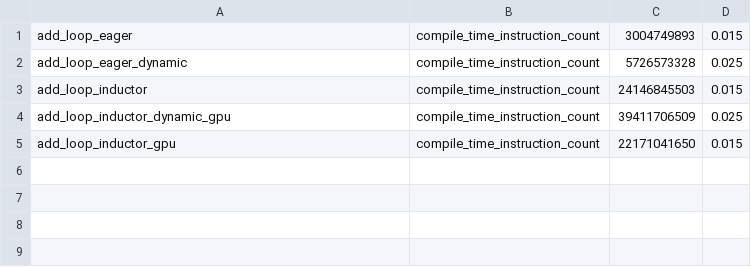
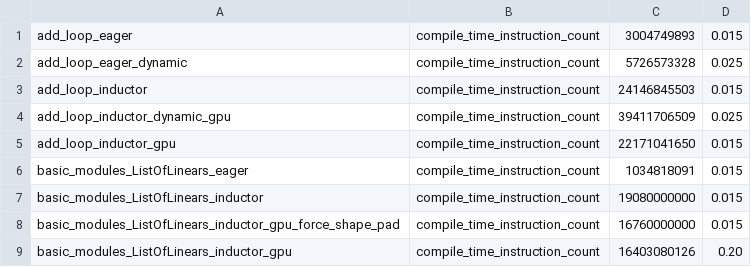
Before and after one commit to matgthewslhih/pytorch, a CSV file: benchmarks/dynamo/pr_time_benchmarks/expected_results.csv, drawn as a sheet; the diff names each change by its address in the sheet, - before the commit and + after, or states it on an @@ line.

Commit message:
Enable failing diffs for regressions on basic_modules_ListOfLinears benchmarks (#137541)
Note that basic_modules_ListOfLinears_inductor_gpu_force_shape_pad is flay with 8% detected variance,
I set it up with 20% threshold (8*2)++
others are stable within +-1.5%

<img width="611" alt="Screenshot 2024-10-08 at 4 19 03 PM" src="https://github.com/user-attachments/assets/103c4bc7-6be8-41bf-ac31-4b8909fabfcf">

<img width="1581" alt="Screenshot 2024-10-08 at 4 18 56 PM" src="https://github.com/user-attachments/assets/56006f7a-e7de-4966-9a05-9263195adc68">

Pull Request resolved: https://github.com/pytorch/pytorch/pull/137541
Approved by: https://github.com/aorenste

```diff
--- a/benchmarks/dynamo/pr_time_benchmarks/expected_results.csv
+++ b/benchmarks/dynamo/pr_time_benchmarks/expected_results.csv
+row 6: basic_modules_ListOfLinears_eager | compile_time_instruction_count | 1034818091 | 0.015
+row 7: basic_modules_ListOfLinears_inductor | compile_time_instruction_count | 19080000000 | 0.015
+row 8: basic_modules_ListOfLinears_inductor_gpu_force_shape_pad | compile_time_instruction_count | 16760000000 | 0.015
+row 9: basic_modules_ListOfLinears_inductor_gpu | compile_time_instruction_count | 16403080126 | 0.20
```
